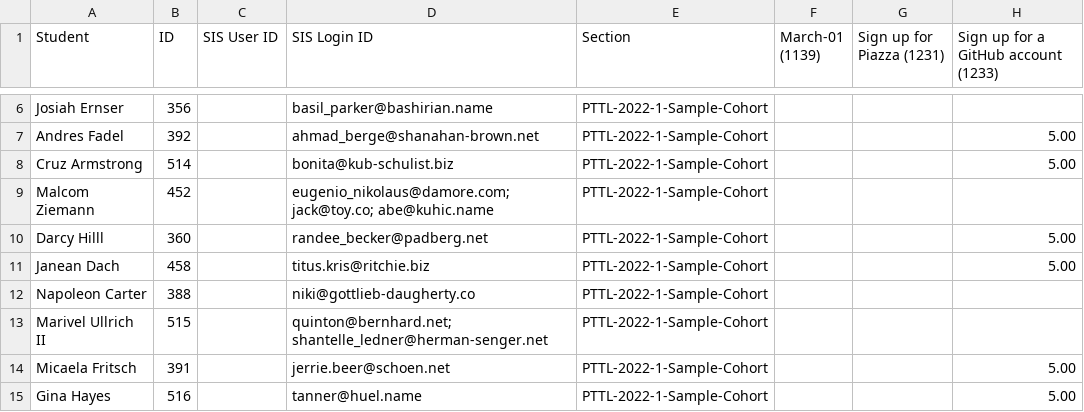
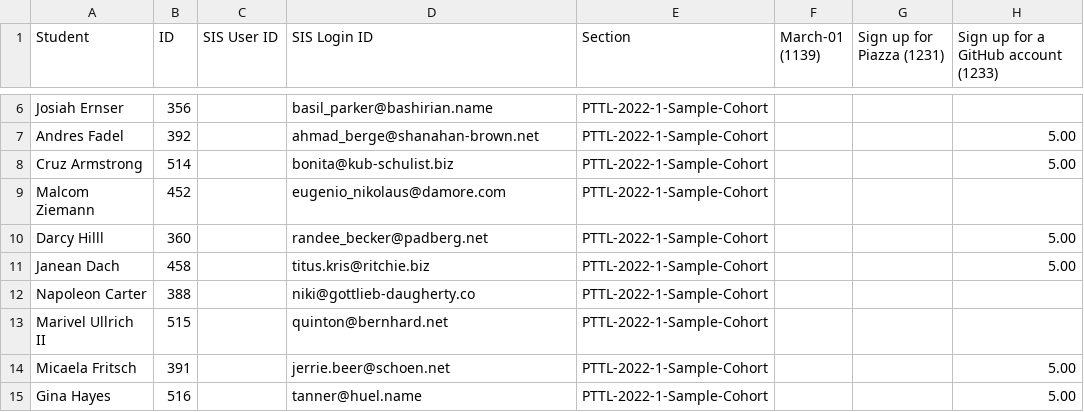
Before and after one commit to illinoisdpi/dashboard, a CSV file: lib/sample_data/2022-01-01T1100_Grades-WE-2022-1.2-SDF.csv, drawn as a sheet; only a part is shown, gaps mark what is left out; the diff names each change by its address in the sheet, - before the commit and + after, or states it on an @@ line.

Commit message:
Canvas gradebook data will only have 1 email per student.

```diff
--- a/lib/sample_data/2022-01-01T1100_Grades-WE-2022-1.2-SDF.csv
+++ b/lib/sample_data/2022-01-01T1100_Grades-WE-2022-1.2-SDF.csv
-D9 (SIS Login ID): eugenio_nikolaus@damore.com; jack@toy.co; abe@kuhic.name
+D9 (SIS Login ID): eugenio_nikolaus@damore.com
-D13 (SIS Login ID): quinton@bernhard.net; shantelle_ledner@herman-senger.net
+D13 (SIS Login ID): quinton@bernhard.net
```
Also changed, not shown: lib/sample_data/2022-02-01T1200_Grades-WE-2022-1.2-SDF.csv, lib/sample_data/2022-03-01T1300_Grades-WE-2022-1.2-SDF.csv, 2 other files.
